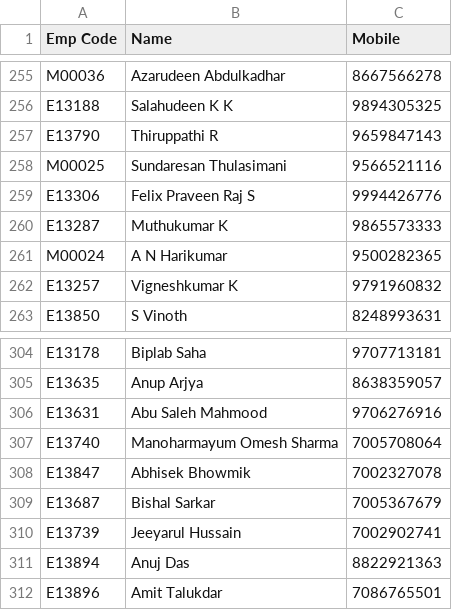
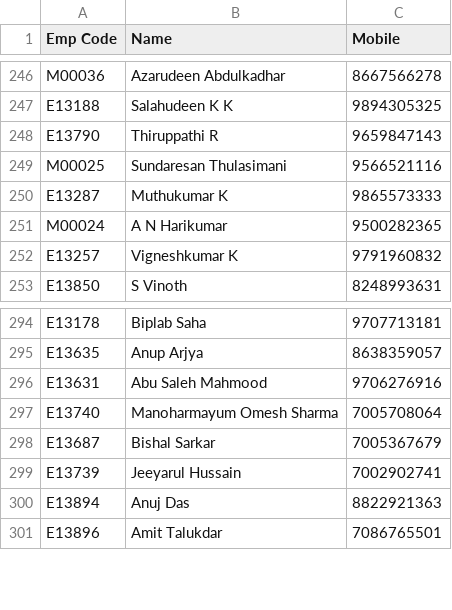
Before and after one commit to DIPESHGOEL27/Eris_BluSanta, a CSV file: frontend/public/mr-list.csv, drawn as a sheet; only a part is shown, gaps mark what is left out; the diff covers the shown part only.

```diff
--- a/frontend/public/mr-list.csv
+++ b/frontend/public/mr-list.csv
@@ -258,3 +249,2 @@
 "M00025","Sundaresan Thulasimani","9566521116"
-"E13306","Felix Praveen Raj S","9994426776"
 "E13287","Muthukumar K","9865573333"
@@ -307,3 +297,2 @@
 "E13740","Manoharmayum Omesh Sharma","7005708064"
-"E13847","Abhisek Bhowmik","7002327078"
 "E13687","Bishal Sarkar","7005367679"
```
Also changed, not shown: 14 added rows and 9 removed rows elsewhere in this file.
